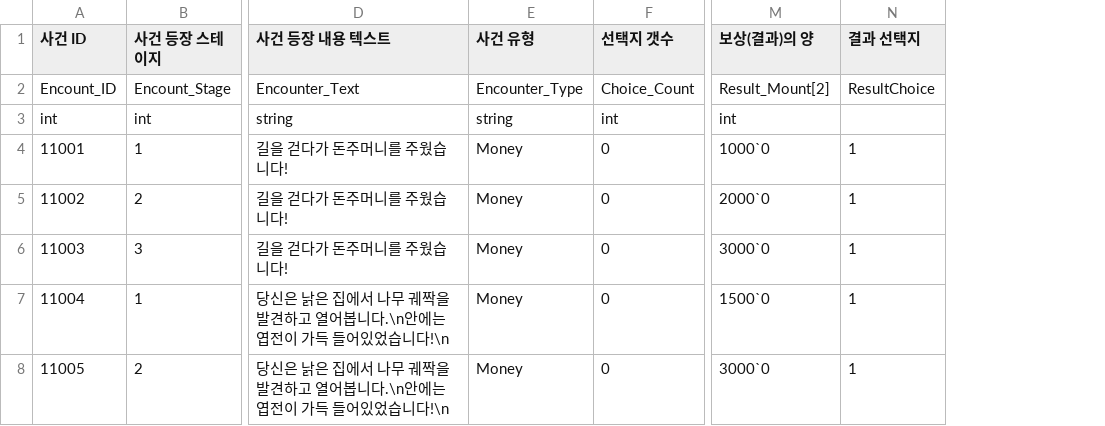
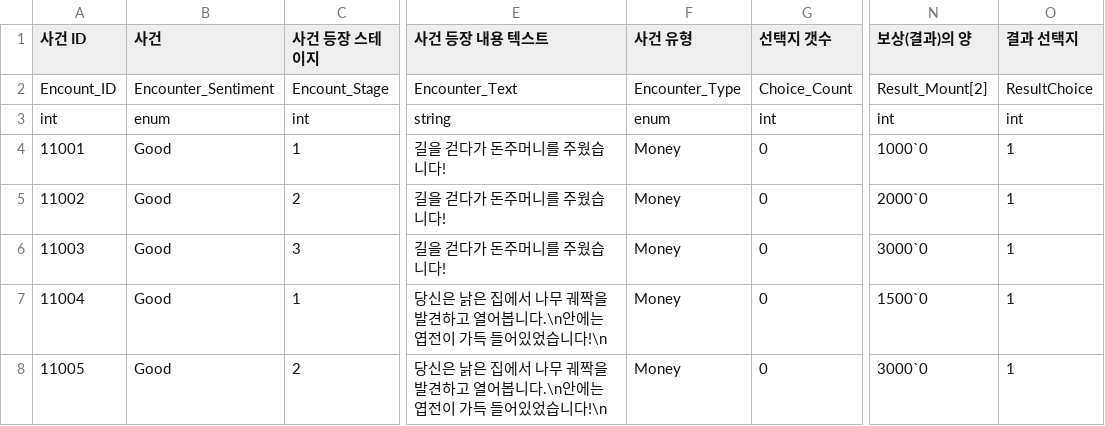
Before and after one commit to KimGiWoon/Project_KC, a CSV file: Assets/Resources/CSVData/Encounter/EncounterTable.csv, drawn as a sheet; only a part is shown, gaps mark what is left out; addresses are those after the commit; the diff covers the shown part only; the diff names each change by its address in the sheet, - before the commit and + after, or states it on an @@ line.

Commit message:
[Chore] Encounter Sentiment 추가
* Encounter Sentiment 추가
  * 긍정적, 중립적, 부정적 사건 구분을 위한 enum 추가

```diff
--- a/Assets/Resources/CSVData/Encounter/EncounterTable.csv
+++ b/Assets/Resources/CSVData/Encounter/EncounterTable.csv
+column B (사건), rows 2-8: Encounter_Sentiment | enum | Good | Good | Good | Good | Good
-F3 (사건 유형): string
+F3 (사건 유형): enum
-O3 (결과 선택지): (empty)
+O3 (결과 선택지): int
```
Also changed, not shown: 7 edited cells elsewhere in this file, 3 other files.
